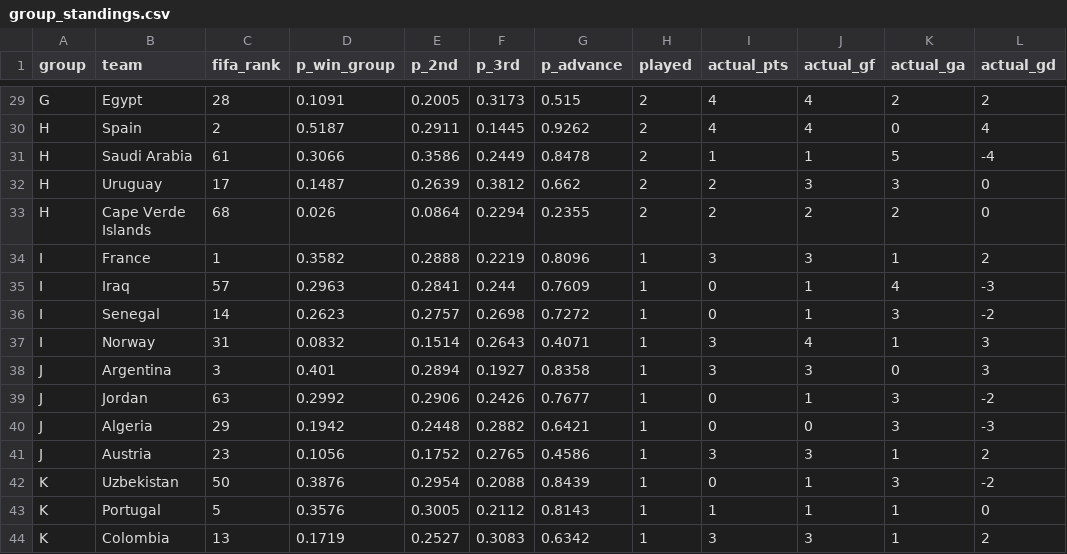
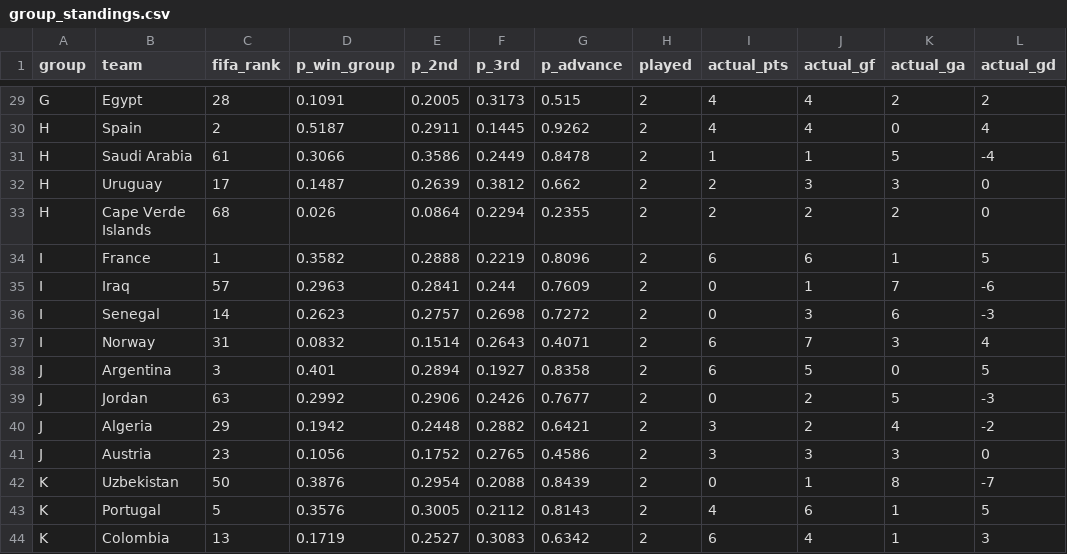
Before and after one commit to AndSoItRises/World-Cup-2026-, a CSV file: data/processed/group_standings.csv, drawn as a sheet; only a part is shown, gaps mark what is left out; the diff covers the shown part only.

```diff
--- a/data/processed/group_standings.csv
+++ b/data/processed/group_standings.csv
@@ -33,12 +33,12 @@ H,Uruguay,17,0.1487,0.2639,0.3812,0.662,2,2,3,3,0
 H,Cape Verde Islands,68,0.026,0.0864,0.2294,0.2355,2,2,2,2,0
-I,France,1,0.3582,0.2888,0.2219,0.8096,1,3,3,1,2
-I,Iraq,57,0.2963,0.2841,0.244,0.7609,1,0,1,4,-3
-I,Senegal,14,0.2623,0.2757,0.2698,0.7272,1,0,1,3,-2
-I,Norway,31,0.0832,0.1514,0.2643,0.4071,1,3,4,1,3
-J,Argentina,3,0.401,0.2894,0.1927,0.8358,1,3,3,0,3
-J,Jordan,63,0.2992,0.2906,0.2426,0.7677,1,0,1,3,-2
-J,Algeria,29,0.1942,0.2448,0.2882,0.6421,1,0,0,3,-3
-J,Austria,23,0.1056,0.1752,0.2765,0.4586,1,3,3,1,2
-K,Uzbekistan,50,0.3876,0.2954,0.2088,0.8439,1,0,1,3,-2
-K,Portugal,5,0.3576,0.3005,0.2112,0.8143,1,1,1,1,0
-K,Colombia,13,0.1719,0.2527,0.3083,0.6342,1,3,3,1,2
+I,France,1,0.3582,0.2888,0.2219,0.8096,2,6,6,1,5
+I,Iraq,57,0.2963,0.2841,0.244,0.7609,2,0,1,7,-6
+I,Senegal,14,0.2623,0.2757,0.2698,0.7272,2,0,3,6,-3
+I,Norway,31,0.0832,0.1514,0.2643,0.4071,2,6,7,3,4
+J,Argentina,3,0.401,0.2894,0.1927,0.8358,2,6,5,0,5
+J,Jordan,63,0.2992,0.2906,0.2426,0.7677,2,0,2,5,-3
+J,Algeria,29,0.1942,0.2448,0.2882,0.6421,2,3,2,4,-2
+J,Austria,23,0.1056,0.1752,0.2765,0.4586,2,3,3,3,0
+K,Uzbekistan,50,0.3876,0.2954,0.2088,0.8439,2,0,1,8,-7
+K,Portugal,5,0.3576,0.3005,0.2112,0.8143,2,4,6,1,5
+K,Colombia,13,0.1719,0.2527,0.3083,0.6342,2,6,4,1,3
```
Also changed, not shown: 14 edited cells elsewhere in this file, data/processed/bet_ledger_settled.csv, data/processed/clv_report.csv, 10 other files.
